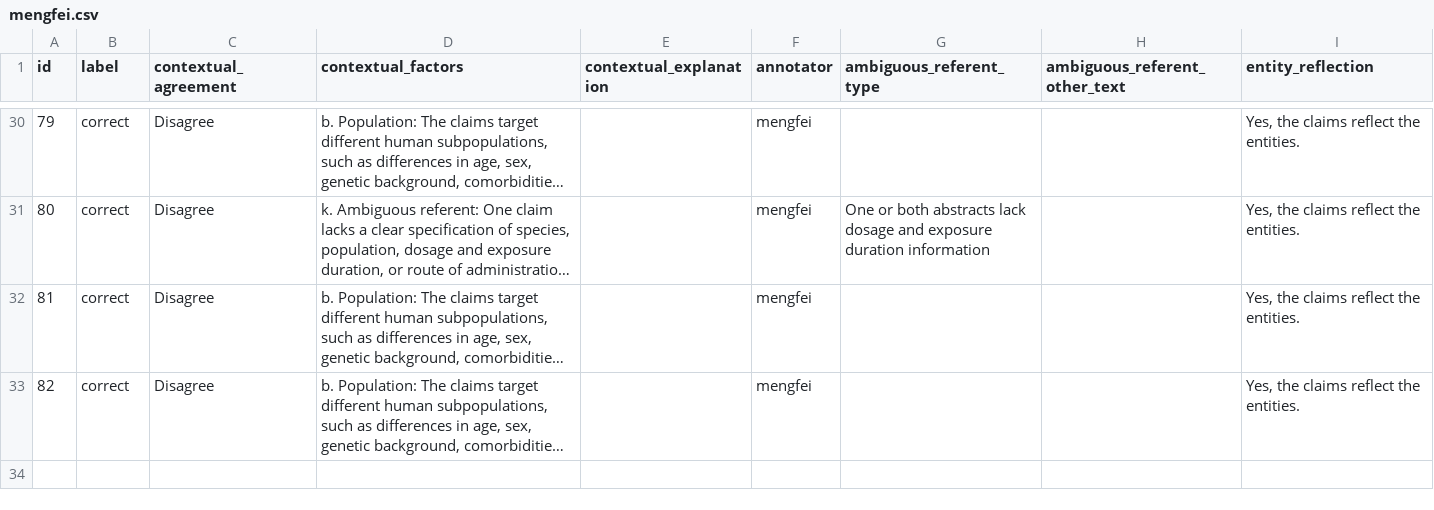
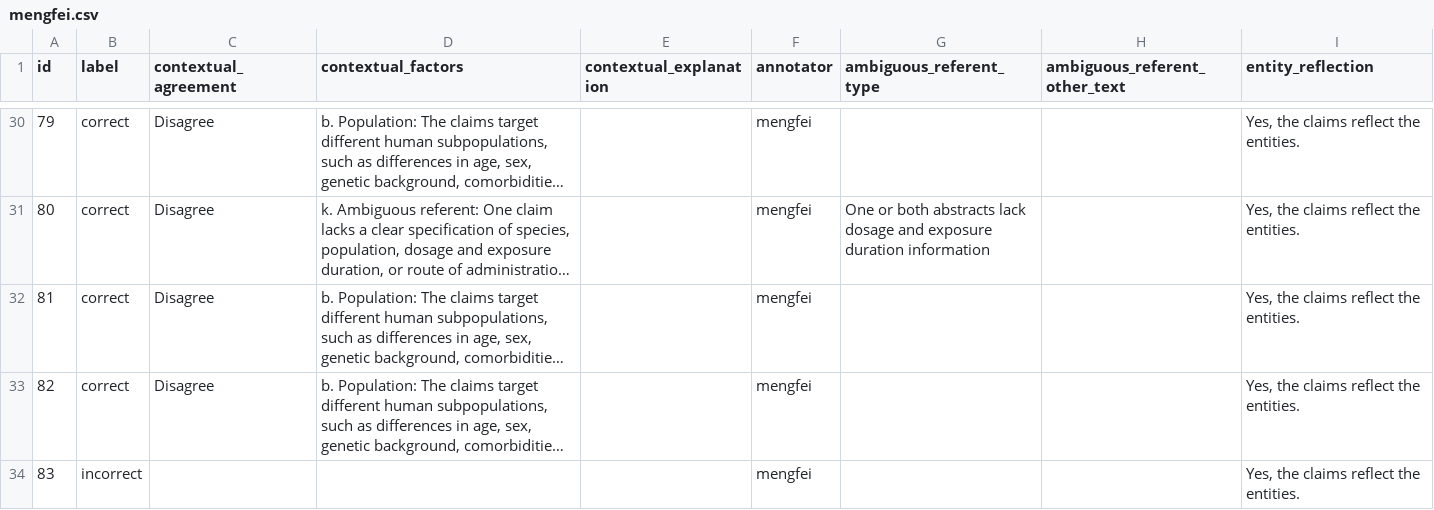
Before and after one commit to MengfeiLan/Annotation_Drug_Disease_Con, a CSV file: annotations/mengfei.csv, drawn as a sheet; only a part is shown, gaps mark what is left out; long unchanged cells end in …; the diff names each change by its address in the sheet, - before the commit and + after, or states it on an @@ line.

Commit message:
Update annotations

```diff
--- a/annotations/mengfei.csv
+++ b/annotations/mengfei.csv
+row 34: 83 | incorrect |  |  |  | mengfei |  |  | Yes, the claims reflect the entities.
```
